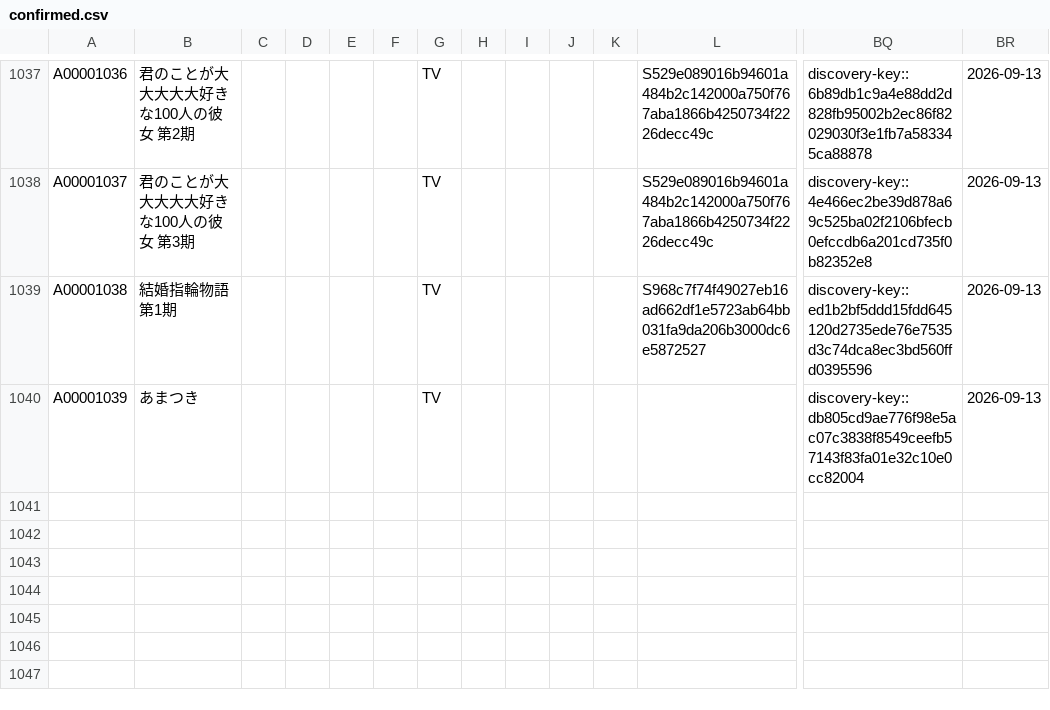
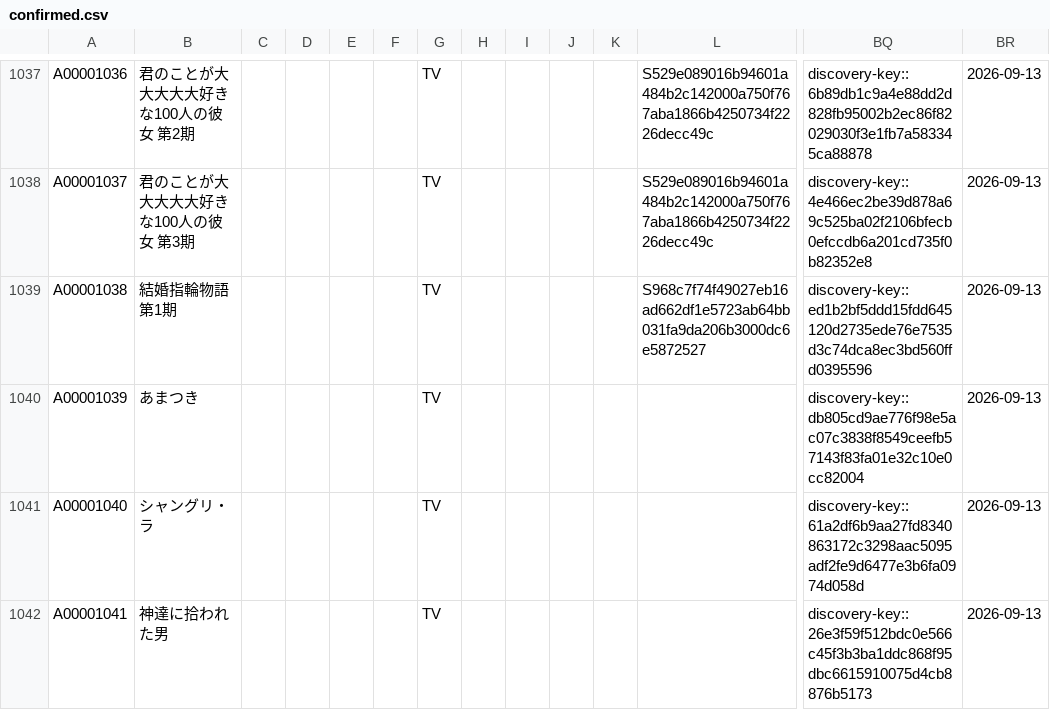
Before and after one commit to arunhistory/-anime-memory, a CSV file: confirmed/confirmed.csv, drawn as a sheet; only a part is shown, gaps mark what is left out; rows hold the shown columns only; the diff names each change by its address in the sheet, - before the commit and + after, or states it on an @@ line.

```diff
--- a/confirmed/confirmed.csv
+++ b/confirmed/confirmed.csv
+row 1041: A00001040 | シャングリ・ラ |  |  |  |  | TV |  |  |  |  |  | discovery-key::61a2df6b9aa27fd8340863172c3298aac5095adf2fe9d6477e3b6fa0974d058d | 2026-09-13
+row 1042: A00001041 | 神達に拾われた男 |  |  |  |  | TV |  |  |  |  |  | discovery-key::26e3f59f512bdc0e566c45f3b3ba1ddc868f95dbc6615910075d4cb8876b5173 | 2026-09-13
```
Also changed, not shown: 28 other files.
